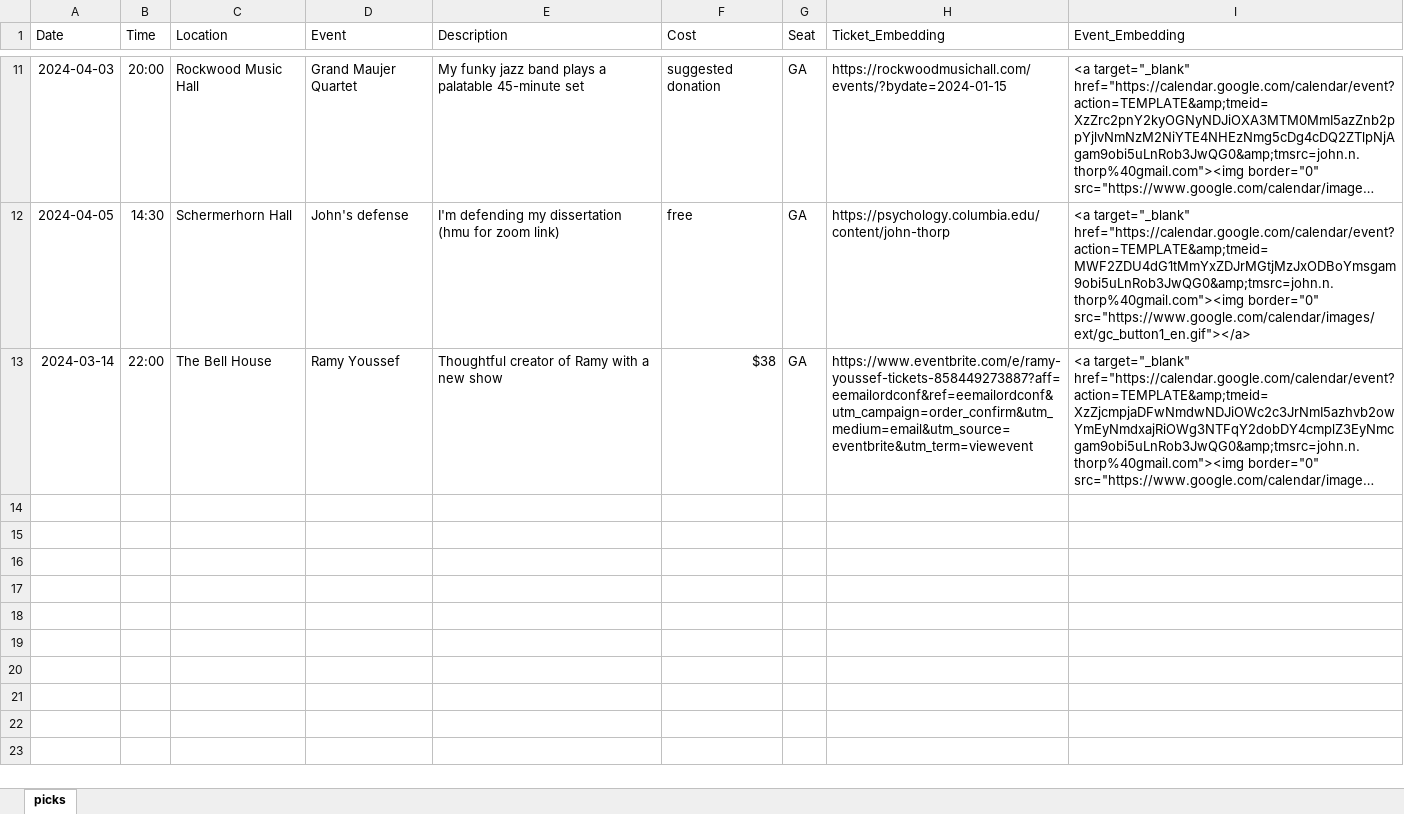
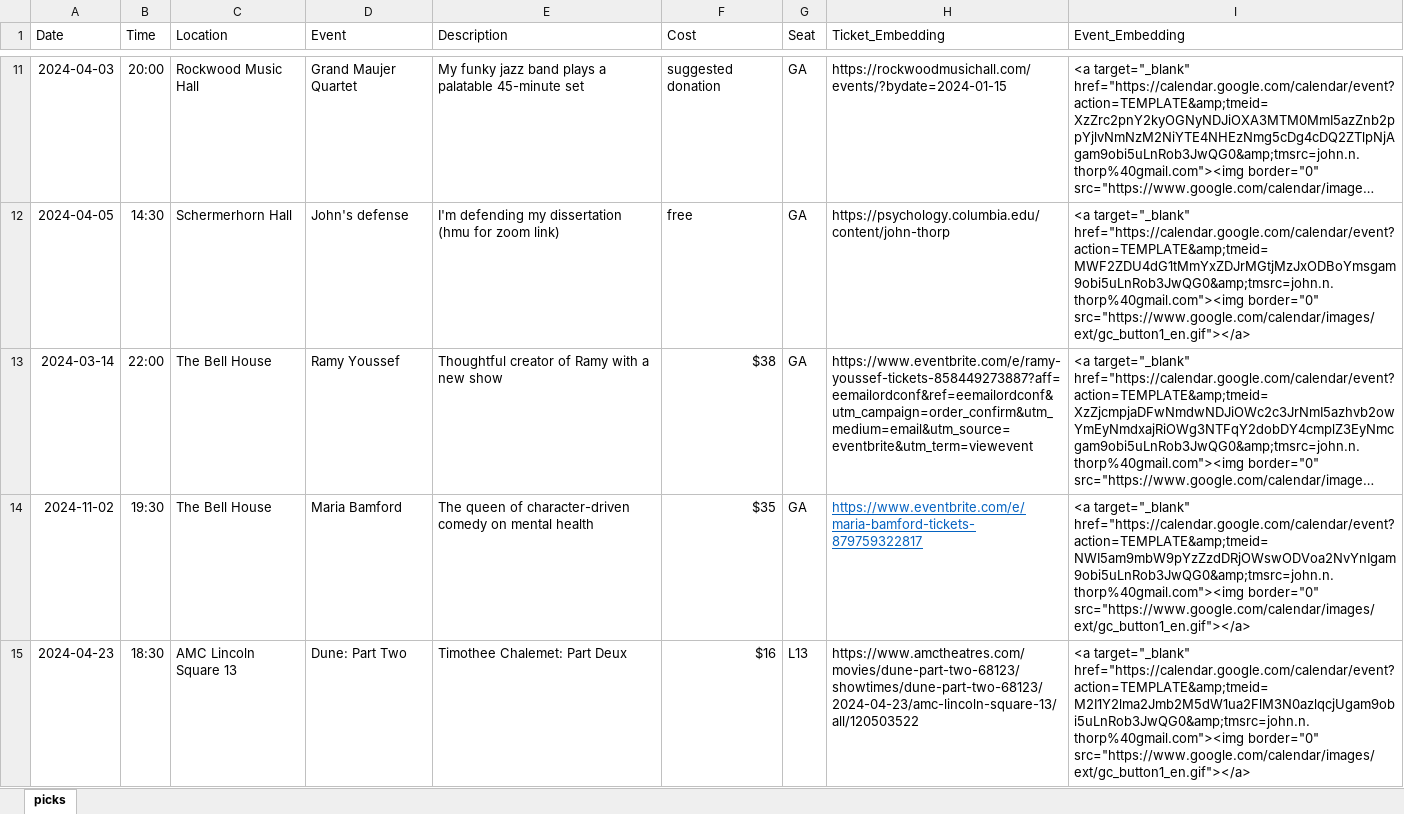
Before and after one commit to jnthorp/johnspicks, an Excel workbook: public/picks.xlsx, sheet picks, drawn as a sheet; only a part is shown, gaps mark what is left out; long unchanged cells end in …; values as stored, in another font and other column widths than the file's, no borders; the diff covers the shown part only; the diff names each change by its address in the sheet, - before the commit and + after, or states it on an @@ line.

```diff
--- a/public/picks.xlsx (sheet picks)
+++ b/public/picks.xlsx (sheet picks)
+row 14: 2024-11-02 | 19:30 | The Bell House | Maria Bamford | The queen of character-driven comedy on mental health | $35 | GA | https://www.eventbrite.com/e/maria-bamford-tickets-879759322817 | <a target="_blank" href="https://calendar.google.com/calendar/event?action=TEMPLATE&amp;tmeid=NWI5am9mbW9pYzZzdDRjOWswODVoa2NvYnIgam9obi5uLnRob3JwQG0&amp;tmsrc=john.n.thorp%40gmail.com"><img border="0" src="https://www.google.com/calendar/images/ext/gc_button1_en.gif"></a>
+row 15: 2024-04-23 | 18:30 | AMC Lincoln Square 13 | Dune: Part Two | Timothee Chalemet: Part Deux | $16 | L13 | https://www.amctheatres.com/movies/dune-part-two-68123/showtimes/dune-part-two-68123/2024-04-23/amc-lincoln-square-13/all/120503522 | <a target="_blank" href="https://calendar.google.com/calendar/event?action=TEMPLATE&amp;tmeid=M2I1Y2lma2Jmb2M5dW1ua2FlM3N0azlqcjUgam9obi5uLnRob3JwQG0&amp;tmsrc=john.n.thorp%40gmail.com"><img border="0" src="https://www.google.com/calendar/images/ext/gc_button1_en.gif"></a>
```
Also changed, not shown: 2 added rows elsewhere in this sheet, static/picks.xlsx, 1 other file.
